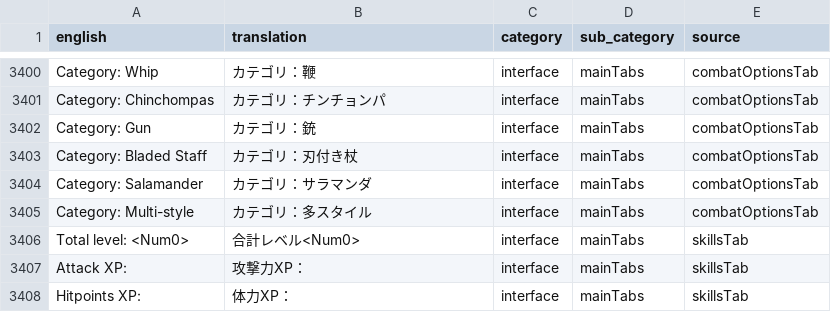
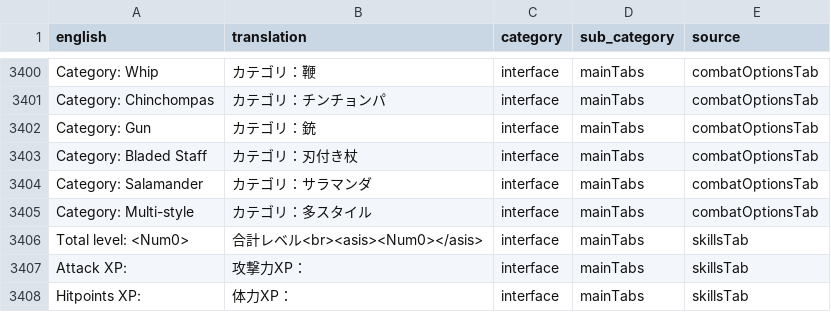
Before and after one commit to YS-jack/Runelingual-Transcripts, a TSV file: draft/ja/transcript_ja_interface.tsv, drawn as a sheet; only a part is shown, gaps mark what is left out.

Commit message:
ja: edit interface, skill tab

```diff
--- a/draft/ja/transcript_ja_interface.tsv
+++ b/draft/ja/transcript_ja_interface.tsv
@@ -3405,3 +3405,3 @@ Category: Salamander	カテゴリ：サラマンダ	interface	mainTabs	combatOpt
 Category: Multi-style	カテゴリ：多スタイル	interface	mainTabs	combatOptionsTab
-Total level: <Num0>	合計レベル<Num0>	interface	mainTabs	skillsTab
+Total level: <Num0>	合計レベル<br><asis><Num0></asis>	interface	mainTabs	skillsTab
 Attack XP:	攻撃力XP：	interface	mainTabs	skillsTab
```
Also changed, not shown: 2 other files.
